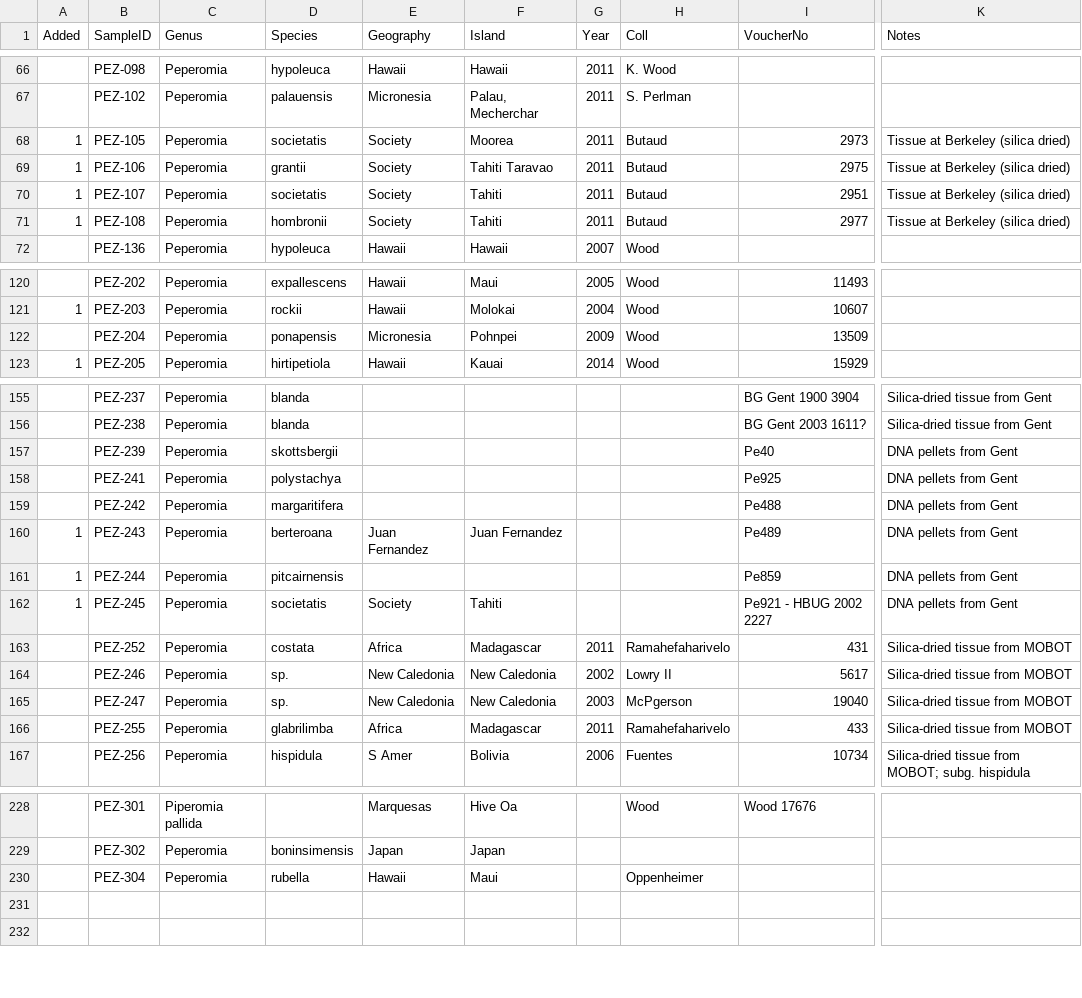
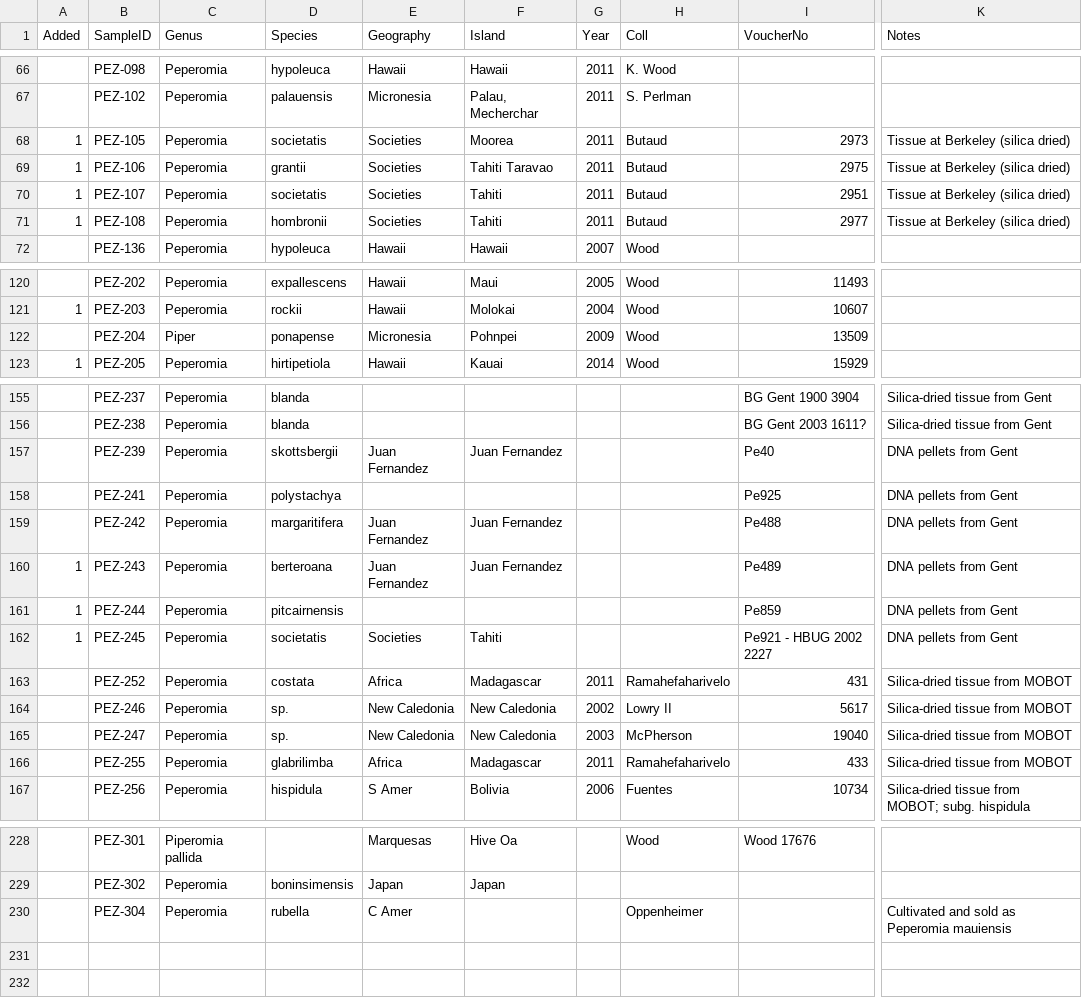
Before and after one commit to junyinglim/peperomiaPhylo, a CSV file: data/PeperomiaAccessionData.csv, drawn as a sheet; only a part is shown, gaps mark what is left out; the diff covers the shown part only; the diff names each change by its address in the sheet, - before the commit and + after, or states it on an @@ line.

```diff
--- a/data/PeperomiaAccessionData.csv
+++ b/data/PeperomiaAccessionData.csv
-E68:E71 (Geography): Society
+E68:E71 (Geography): Societies
-C122 (Genus): Peperomia
+C122 (Genus): Piper
-D122 (Species): ponapensis
+D122 (Species): ponapense
-E157 (Geography): (empty)
+E157 (Geography): Juan Fernandez
-F157 (Island): (empty)
+F157 (Island): Juan Fernandez
-E159 (Geography): (empty)
+E159 (Geography): Juan Fernandez
-F159 (Island): (empty)
+F159 (Island): Juan Fernandez
-E162 (Geography): Society
+E162 (Geography): Societies
-H165 (Coll): McPgerson
+H165 (Coll): McPherson
-E230 (Geography): Hawaii
+E230 (Geography): C Amer
-F230 (Island): Maui
+F230 (Island): (empty)
-K230 (Notes): (empty)
+K230 (Notes): Cultivated and sold as Peperomia mauiensis
```
Also changed, not shown: 2 edited cells elsewhere in this file, 7 other files.
